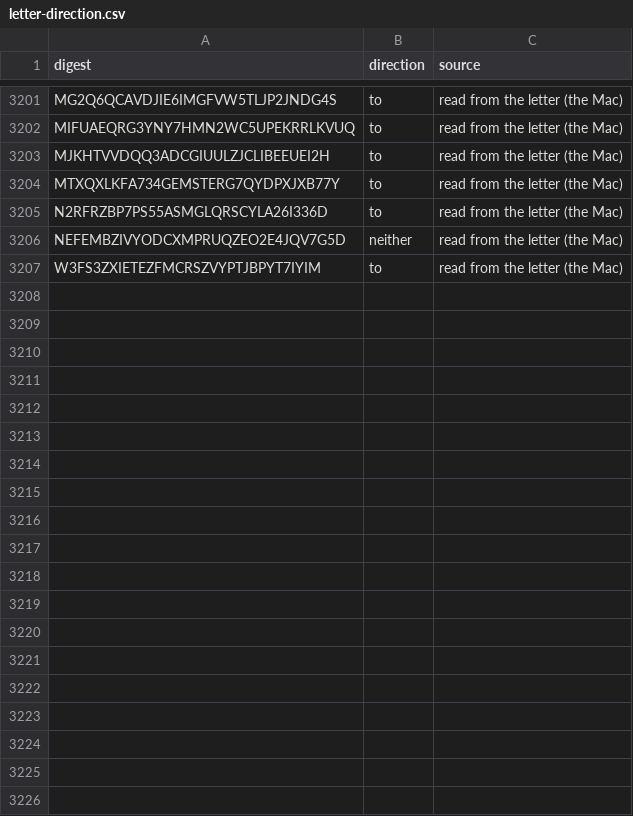
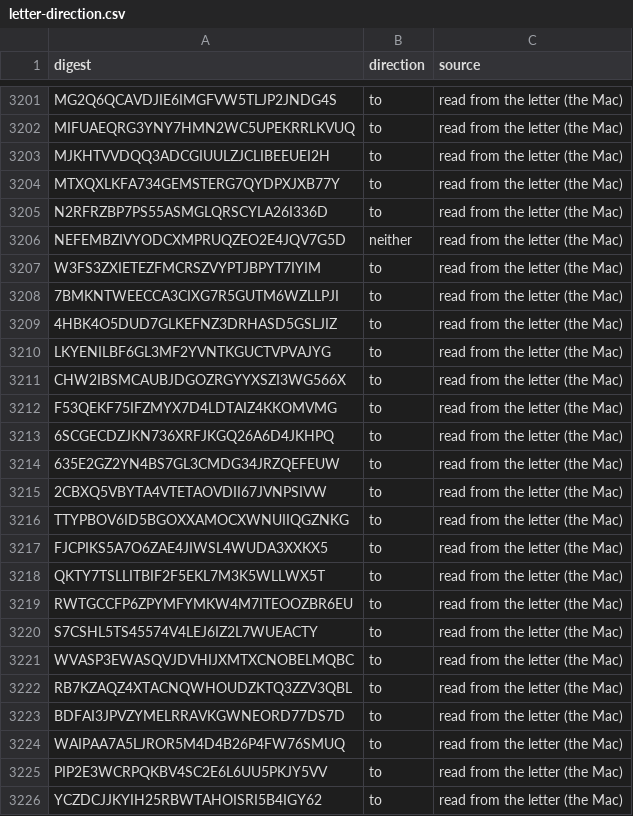
Before and after one commit to Robin-IA/Congressional-Letters-Dev, a CSV file: vocabulary/letter-direction.csv, drawn as a sheet; only a part is shown, gaps mark what is left out; the diff covers the shown part only; the diff names each change by its address in the sheet, - before the commit and + after, or states it on an @@ line.

```diff
--- a/vocabulary/letter-direction.csv
+++ b/vocabulary/letter-direction.csv
+row 3208: 7BMKNTWEECCA3CIXG7R5GUTM6WZLLPJI | to | read from the letter (the Mac)
+row 3209: 4HBK4O5DUD7GLKEFNZ3DRHASD5GSLJIZ | to | read from the letter (the Mac)
+row 3210: LKYENILBF6GL3MF2YVNTKGUCTVPVAJYG | to | read from the letter (the Mac)
+row 3211: CHW2IBSMCAUBJDGOZRGYYXSZI3WG566X | to | read from the letter (the Mac)
+row 3212: F53QEKF75IFZMYX7D4LDTAIZ4KKOMVMG | to | read from the letter (the Mac)
+row 3213: 6SCGECDZJKN736XRFJKGQ26A6D4JKHPQ | to | read from the letter (the Mac)
+row 3214: 635E2GZ2YN4BS7GL3CMDG34JRZQEFEUW | to | read from the letter (the Mac)
+row 3215: 2CBXQ5VBYTA4VTETAOVDII67JVNPSIVW | to | read from the letter (the Mac)
+row 3216: TTYPBOV6ID5BGOXXAMOCXWNUIIQGZNKG | to | read from the letter (the Mac)
+row 3217: FJCPIKS5A7O6ZAE4JIWSL4WUDA3XXKX5 | to | read from the letter (the Mac)
+row 3218: QKTY7TSLLITBIF2F5EKL7M3K5WLLWX5T | to | read from the letter (the Mac)
+row 3219: RWTGCCFP6ZPYMFYMKW4M7ITEOOZBR6EU | to | read from the letter (the Mac)
+row 3220: S7CSHL5TS45574V4LEJ6IZ2L7WUEACTY | to | read from the letter (the Mac)
+row 3221: WVASP3EWASQVJDVHIJXMTXCNOBELMQBC | to | read from the letter (the Mac)
+row 3222: RB7KZAQZ4XTACNQWHOUDZKTQ3ZZV3QBL | to | read from the letter (the Mac)
+row 3223: BDFAI3JPVZYMELRRAVKGWNEORD77DS7D | to | read from the letter (the Mac)
+row 3224: WAIPAA7A5LJROR5M4D4B26P4FW76SMUQ | to | read from the letter (the Mac)
+row 3225: PIP2E3WCRPQKBV4SC2E6L6UU5PKJY5VV | to | read from the letter (the Mac)
+row 3226: YCZDCJJKYIH25RBWTAHOISRI5B4IGY62 | to | read from the letter (the Mac)
```
Also changed, not shown: 11 added rows elsewhere in this file, letters-discarded/letters.csv, 7 other files.
